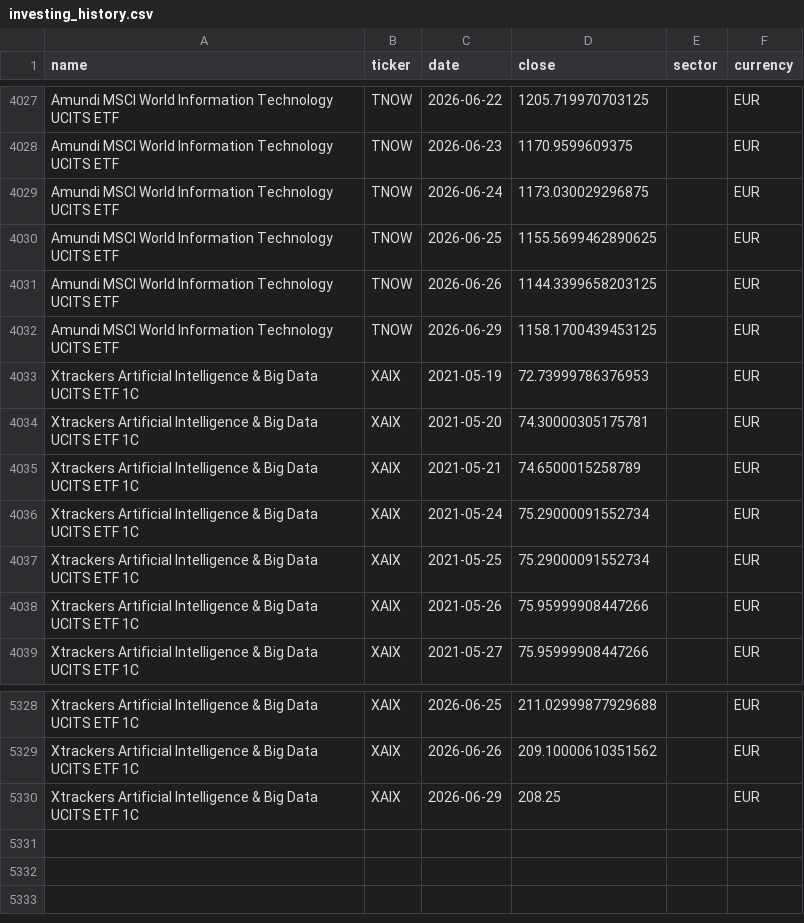
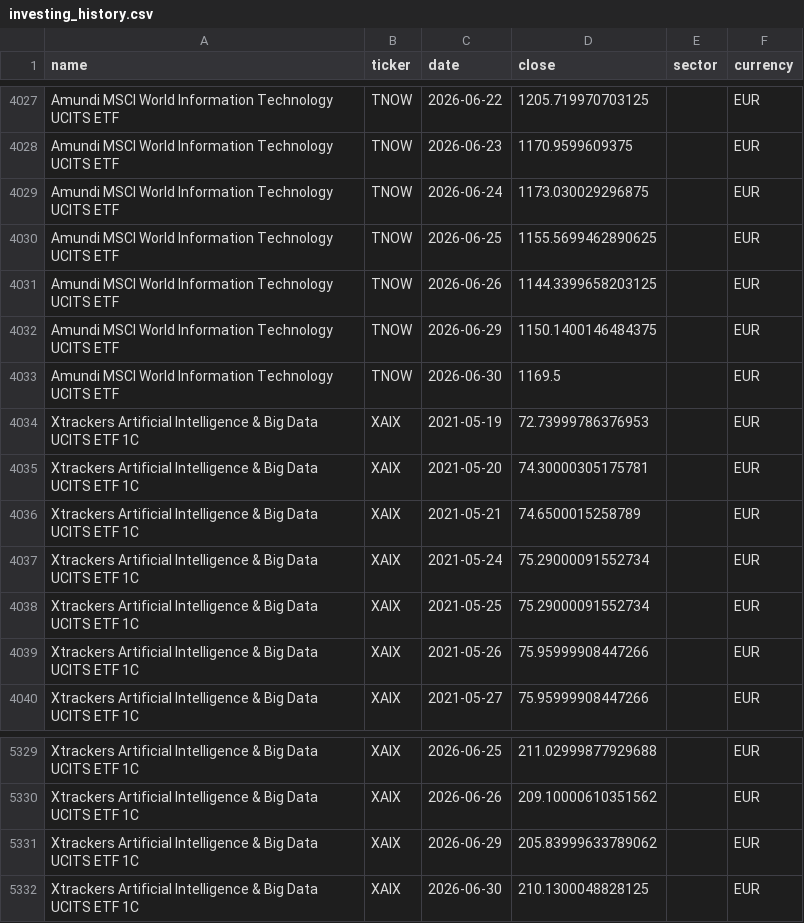
Before and after one commit to antoniosanso/ETF, a CSV file: datasets/investing_history.csv, drawn as a sheet; only a part is shown, gaps mark what is left out.

```diff
--- a/datasets/investing_history.csv
+++ b/datasets/investing_history.csv
@@ -4031,3 +4031,4 @@ Amundi MSCI World Information Technology UCITS ETF,TNOW,2026-06-25,1155.56994628
 Amundi MSCI World Information Technology UCITS ETF,TNOW,2026-06-26,1144.3399658203125,,EUR
-Amundi MSCI World Information Technology UCITS ETF,TNOW,2026-06-29,1158.1700439453125,,EUR
+Amundi MSCI World Information Technology UCITS ETF,TNOW,2026-06-29,1150.1400146484375,,EUR
+Amundi MSCI World Information Technology UCITS ETF,TNOW,2026-06-30,1169.5,,EUR
 Xtrackers Artificial Intelligence & Big Data UCITS ETF 1C,XAIX,2021-05-19,72.73999786376953,,EUR
@@ -5329,2 +5330,3 @@ Xtrackers Artificial Intelligence & Big Data UCITS ETF 1C,XAIX,2026-06-25,211.02
 Xtrackers Artificial Intelligence & Big Data UCITS ETF 1C,XAIX,2026-06-26,209.10000610351562,,EUR
-Xtrackers Artificial Intelligence & Big Data UCITS ETF 1C,XAIX,2026-06-29,208.25,,EUR
+Xtrackers Artificial Intelligence & Big Data UCITS ETF 1C,XAIX,2026-06-29,205.83999633789062,,EUR
+Xtrackers Artificial Intelligence & Big Data UCITS ETF 1C,XAIX,2026-06-30,210.1300048828125,,EUR
```
